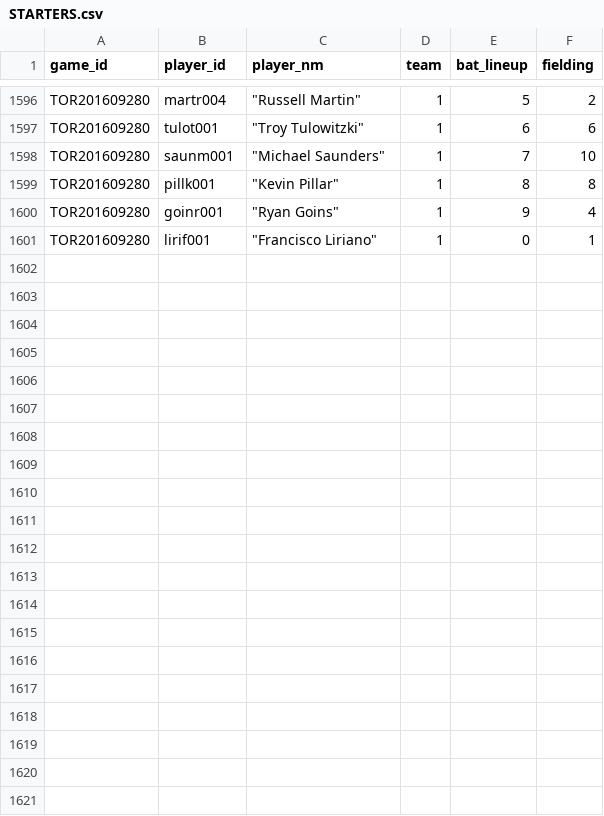
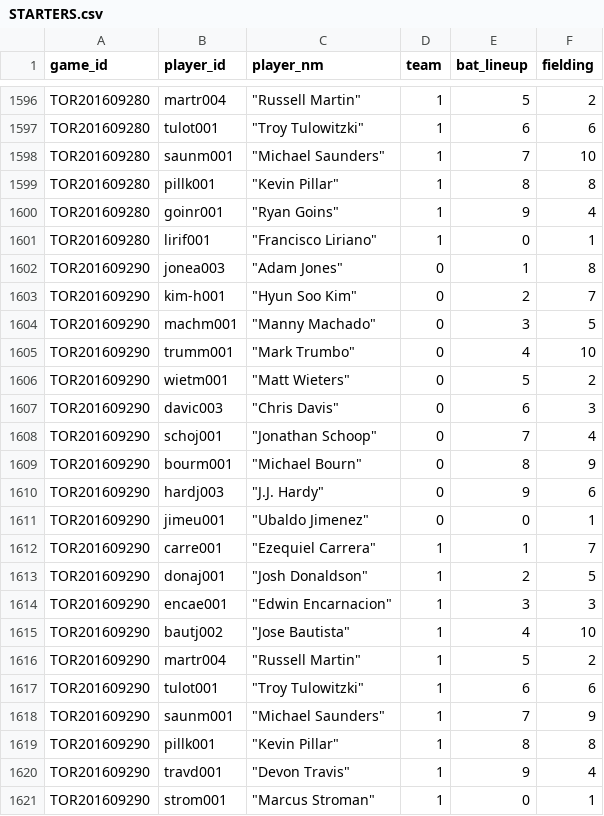
Before and after one commit to lingsin5234/BaseballStats, a CSV file: STARTERS.csv, drawn as a sheet; only a part is shown, gaps mark what is left out; the diff names each change by its address in the sheet, - before the commit and + after, or states it on an @@ line.

```diff
--- a/STARTERS.csv
+++ b/STARTERS.csv
+row 1602: TOR201609290 | jonea003 | "Adam Jones" | 0 | 1 | 8
+row 1603: TOR201609290 | kim-h001 | "Hyun Soo Kim" | 0 | 2 | 7
+row 1604: TOR201609290 | machm001 | "Manny Machado" | 0 | 3 | 5
+row 1605: TOR201609290 | trumm001 | "Mark Trumbo" | 0 | 4 | 10
+row 1606: TOR201609290 | wietm001 | "Matt Wieters" | 0 | 5 | 2
+row 1607: TOR201609290 | davic003 | "Chris Davis" | 0 | 6 | 3
+row 1608: TOR201609290 | schoj001 | "Jonathan Schoop" | 0 | 7 | 4
+row 1609: TOR201609290 | bourm001 | "Michael Bourn" | 0 | 8 | 9
+row 1610: TOR201609290 | hardj003 | "J.J. Hardy" | 0 | 9 | 6
+row 1611: TOR201609290 | jimeu001 | "Ubaldo Jimenez" | 0 | 0 | 1
+row 1612: TOR201609290 | carre001 | "Ezequiel Carrera" | 1 | 1 | 7
+row 1613: TOR201609290 | donaj001 | "Josh Donaldson" | 1 | 2 | 5
+row 1614: TOR201609290 | encae001 | "Edwin Encarnacion" | 1 | 3 | 3
+row 1615: TOR201609290 | bautj002 | "Jose Bautista" | 1 | 4 | 10
+row 1616: TOR201609290 | martr004 | "Russell Martin" | 1 | 5 | 2
+row 1617: TOR201609290 | tulot001 | "Troy Tulowitzki" | 1 | 6 | 6
+row 1618: TOR201609290 | saunm001 | "Michael Saunders" | 1 | 7 | 9
+row 1619: TOR201609290 | pillk001 | "Kevin Pillar" | 1 | 8 | 8
+row 1620: TOR201609290 | travd001 | "Devon Travis" | 1 | 9 | 4
+row 1621: TOR201609290 | strom001 | "Marcus Stroman" | 1 | 0 | 1
```
Also changed, not shown: STATS.csv, 2 other files.
